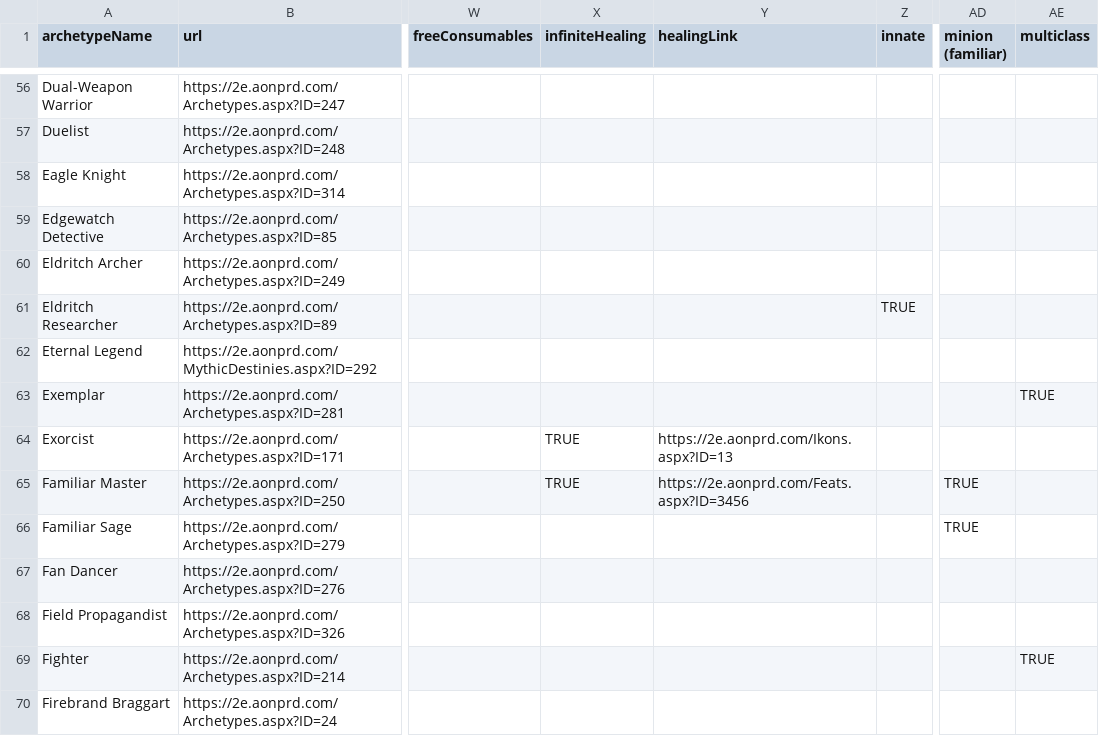
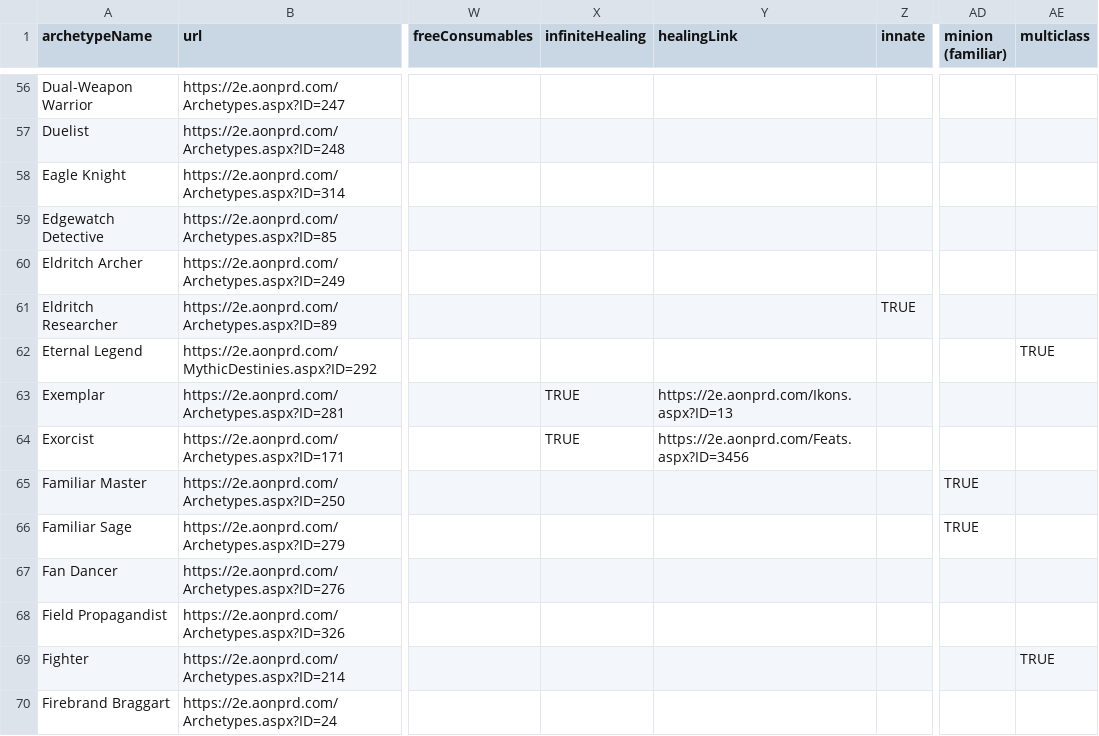
Before and after one commit to RunicLibrarian/runiclibrarian.github.com, a CSV file: data.csv, drawn as a sheet; only a part is shown, gaps mark what is left out; the diff names each change by its address in the sheet, - before the commit and + after, or states it on an @@ line.

Commit message:
exemplar is being annoying

```diff
--- a/data.csv
+++ b/data.csv
-AE62 (multiclass): (empty)
+AE62 (multiclass): TRUE
-X63 (infiniteHealing): (empty)
+X63 (infiniteHealing): TRUE
-Y63 (healingLink): (empty)
+Y63 (healingLink): https://2e.aonprd.com/Ikons.aspx?ID=13
-AE63 (multiclass): TRUE
+AE63 (multiclass): (empty)
-Y64 (healingLink): https://2e.aonprd.com/Ikons.aspx?ID=13
+Y64 (healingLink): https://2e.aonprd.com/Feats.aspx?ID=3456
-X65 (infiniteHealing): TRUE
+X65 (infiniteHealing): (empty)
-Y65 (healingLink): https://2e.aonprd.com/Feats.aspx?ID=3456
+Y65 (healingLink): (empty)
```
